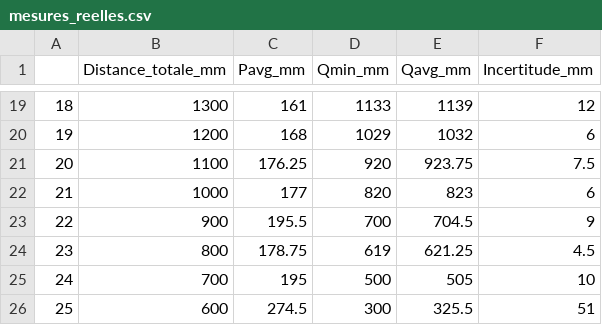
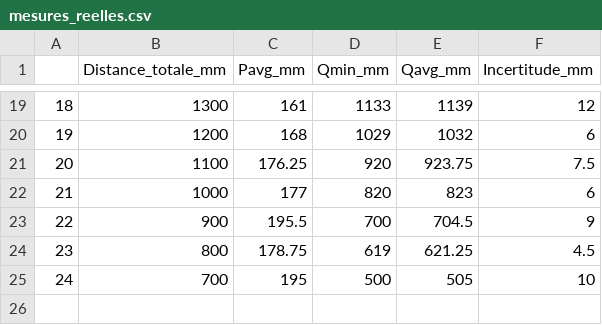
Before and after one commit to Pierrequiroulenamasspamouss/Challenge-Fresnel-Phys3, a CSV file: Data/mesures_reelles.csv (was mesures_reelles.csv), drawn as a sheet; only a part is shown, gaps mark what is left out; the diff names each change by its address in the sheet, - before the commit and + after, or states it on an @@ line.

```diff
--- a/mesures_reelles.csv
+++ b/Data/mesures_reelles.csv
-row 26: 25 | 600 | 274.5 | 300 | 325.5 | 51
```
Also changed, not shown: 49 other files.
